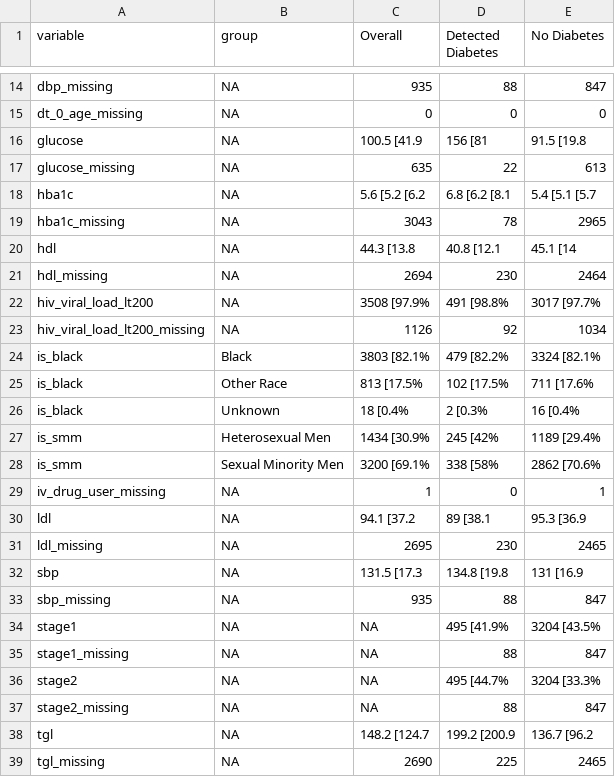
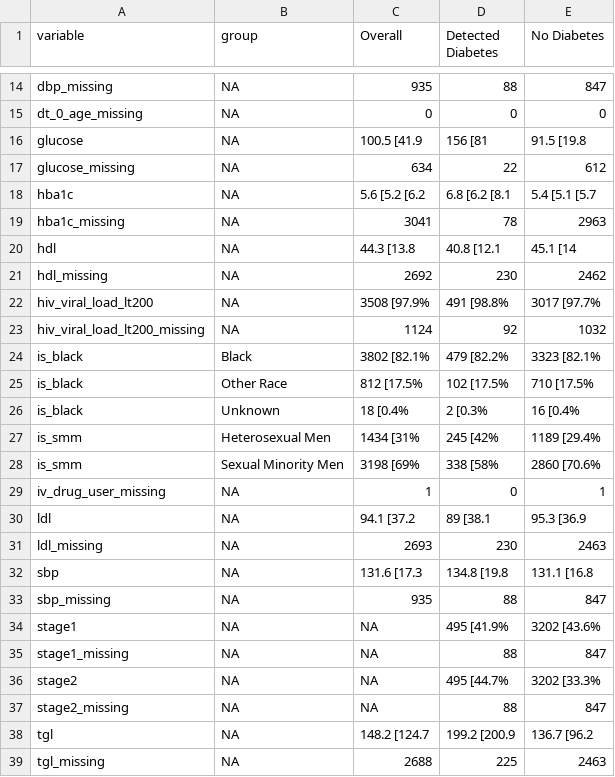
Before and after one commit to jvargh7/grady_hiv_cascade, a CSV file: paper/table_diabetes descriptive characteristics.csv, drawn as a sheet; only a part is shown, gaps mark what is left out; the diff covers the shown part only.

```diff
--- a/paper/table_diabetes descriptive characteristics.csv
+++ b/paper/table_diabetes descriptive characteristics.csv
@@ -16,24 +16,24 @@ dt_0_age_missing,NA,0,0,0
 glucose,NA,100.5 [41.9,156 [81,91.5 [19.8
-glucose_missing,NA,635,22,613
+glucose_missing,NA,634,22,612
 hba1c,NA,5.6 [5.2 [6.2,6.8 [6.2 [8.1,5.4 [5.1 [5.7
-hba1c_missing,NA,3043,78,2965
+hba1c_missing,NA,3041,78,2963
 hdl,NA,44.3 [13.8,40.8 [12.1,45.1 [14
-hdl_missing,NA,2694,230,2464
+hdl_missing,NA,2692,230,2462
 hiv_viral_load_lt200,NA,3508 [97.9%,491 [98.8%,3017 [97.7%
-hiv_viral_load_lt200_missing,NA,1126,92,1034
-is_black,Black,3803 [82.1%,479 [82.2%,3324 [82.1%
-is_black,Other Race,813 [17.5%,102 [17.5%,711 [17.6%
+hiv_viral_load_lt200_missing,NA,1124,92,1032
+is_black,Black,3802 [82.1%,479 [82.2%,3323 [82.1%
+is_black,Other Race,812 [17.5%,102 [17.5%,710 [17.5%
 is_black,Unknown,18 [0.4%,2 [0.3%,16 [0.4%
-is_smm,Heterosexual Men,1434 [30.9%,245 [42%,1189 [29.4%
-is_smm,Sexual Minority Men,3200 [69.1%,338 [58%,2862 [70.6%
+is_smm,Heterosexual Men,1434 [31%,245 [42%,1189 [29.4%
+is_smm,Sexual Minority Men,3198 [69%,338 [58%,2860 [70.6%
 iv_drug_user_missing,NA,1,0,1
 ldl,NA,94.1 [37.2,89 [38.1,95.3 [36.9
-ldl_missing,NA,2695,230,2465
-sbp,NA,131.5 [17.3,134.8 [19.8,131 [16.9
+ldl_missing,NA,2693,230,2463
+sbp,NA,131.6 [17.3,134.8 [19.8,131.1 [16.8
 sbp_missing,NA,935,88,847
-stage1,NA,NA,495 [41.9%,3204 [43.5%
+stage1,NA,NA,495 [41.9%,3202 [43.6%
 stage1_missing,NA,NA,88,847
-stage2,NA,NA,495 [44.7%,3204 [33.3%
+stage2,NA,NA,495 [44.7%,3202 [33.3%
 stage2_missing,NA,NA,88,847
 tgl,NA,148.2 [124.7,199.2 [200.9,136.7 [96.2
-tgl_missing,NA,2690,225,2465
+tgl_missing,NA,2688,225,2463
```
Also changed, not shown: 10 edited cells elsewhere in this file, diabetes/ghcd05_figures care cascade.csv, diabetes/ghcd07_descriptive characteristics.csv, 7 other files.
